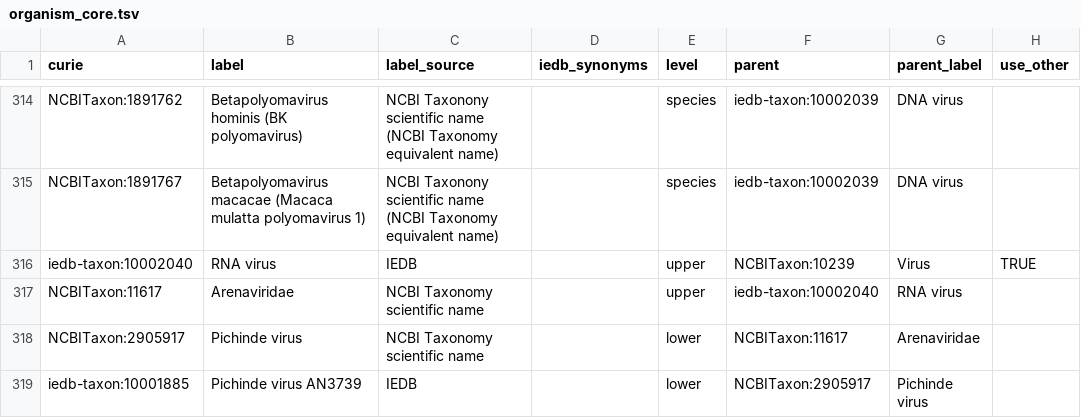
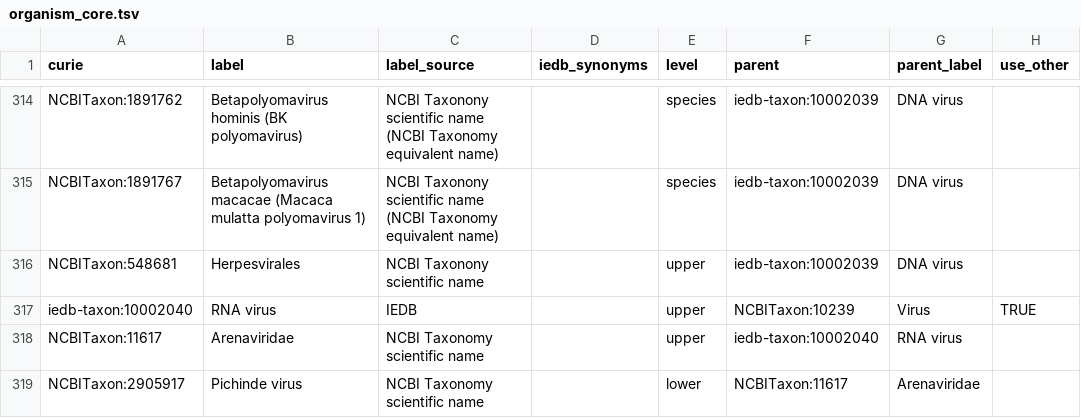
Before and after one commit to IEDB/arborist, a TSV file: src/organism_core.tsv, drawn as a sheet; only a part is shown, gaps mark what is left out; the shorter side is filled out with more unchanged rows.

Commit message:
Switch to NCBI Taxonomy 2023-10-01

```diff
--- a/src/organism_core.tsv
+++ b/src/organism_core.tsv
@@ -315,2 +315,3 @@ NCBITaxon:1891762	Betapolyomavirus hominis (BK polyomavirus)	NCBI Taxonony scien
 NCBITaxon:1891767	Betapolyomavirus macacae (Macaca mulatta polyomavirus 1)	NCBI Taxonony scientific name (NCBI Taxonomy equivalent name)		species	iedb-taxon:10002039	DNA virus	
+NCBITaxon:548681	Herpesvirales	NCBI Taxonony scientific name		upper	iedb-taxon:10002039	DNA virus	
 iedb-taxon:10002040	RNA virus	IEDB		upper	NCBITaxon:10239	Virus	TRUE
```
Also changed, not shown: 1 other file.
